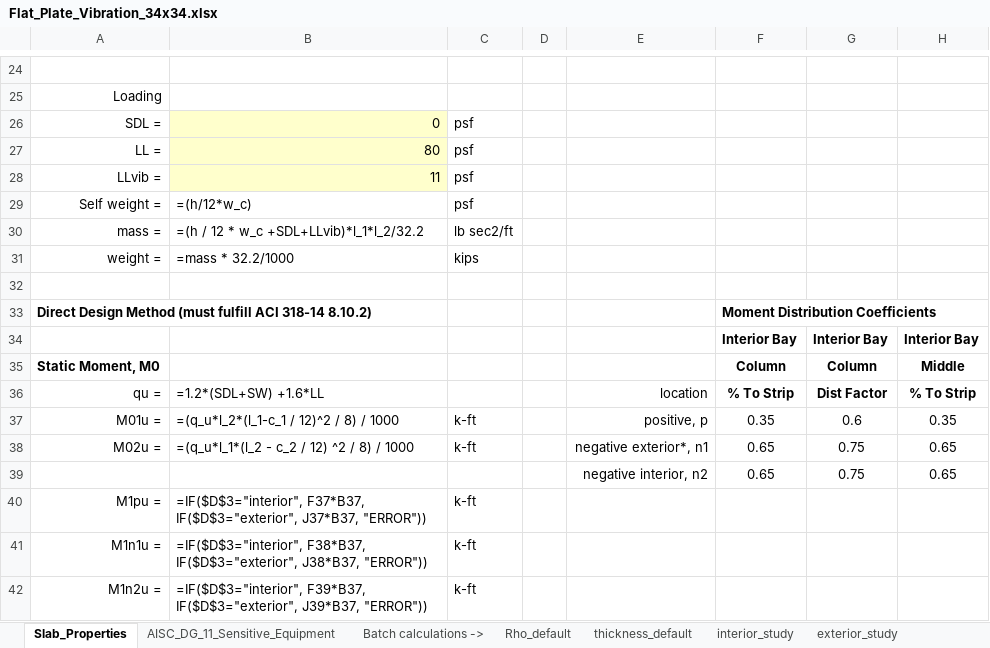
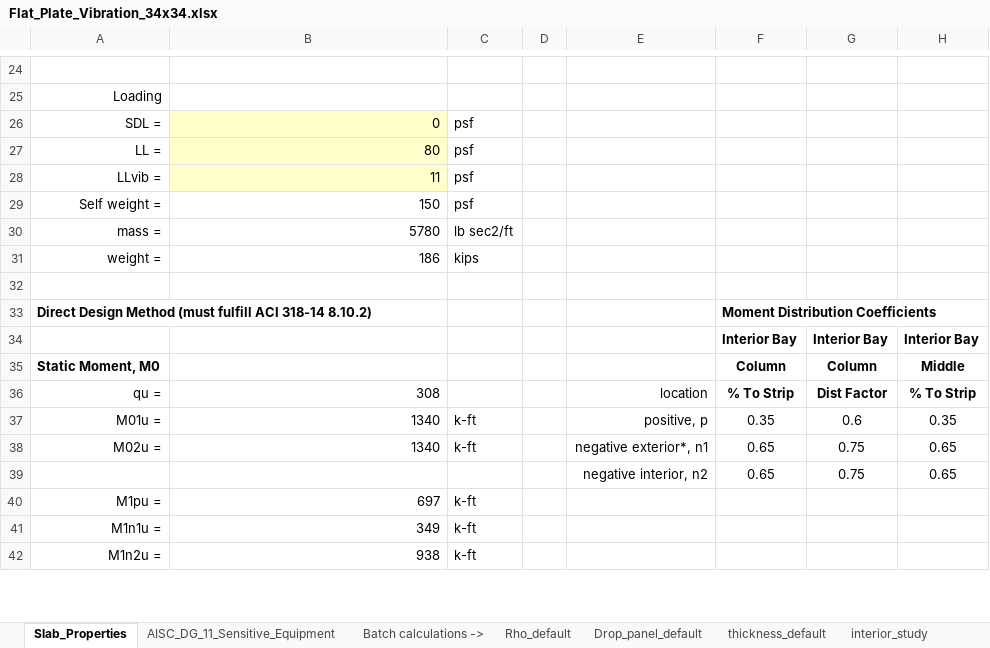
Before and after one commit to m-clare/vibraslab, an Excel workbook: slab_34x34/Flat_Plate_Vibration_34x34.xlsx, sheet Slab_Properties, drawn as a sheet; only a part is shown, gaps mark what is left out; values as stored, in another font and other column widths than the file's, no borders; formulas without a stored value are shown as written; the diff covers the shown part only; the diff names each change by its address in the sheet, - before the commit and + after, or states it on an @@ line.

```diff
--- a/slab_34x34/Flat_Plate_Vibration_34x34.xlsx (sheet Slab_Properties)
+++ b/slab_34x34/Flat_Plate_Vibration_34x34.xlsx (sheet Slab_Properties)
+sheet tab: Drop_panel_default
-B29: =(h/12*w_c)
+B29: 150
-B30: =(h / 12 * w_c +SDL+LLvib)*l_1*l_2/32.2
+B30: 5780
-B31: =mass * 32.2/1000
+B31: 186
-B36: =1.2*(SDL+SW) +1.6*LL
+B36: 308
-B37: =(q_u*l_2*(l_1-c_1 / 12)^2 / 8) / 1000
+B37: 1340
-B38: =(q_u*l_1*(l_2 - c_2 / 12) ^2 / 8) / 1000
+B38: 1340
-B40: =IF($D$3="interior", F37*B37, IF($D$3="exterior", J37*B37, "ERROR"))
+B40: 697
-B41: =IF($D$3="interior", F38*B37, IF($D$3="exterior", J38*B37, "ERROR"))
+B41: 349
-B42: =IF($D$3="interior", F39*B37, IF($D$3="exterior", J39*B37, "ERROR"))
+B42: 938
```
Also changed, not shown: 6 added rows, 6 removed rows and 114 edited cells elsewhere in this sheet, sheet thickness_study, sheet AISC_DG_11_Sensitive_Equipment, other sheet tabs, Flat_Plate_Vibration_Template.xlsx, 6 other files.
